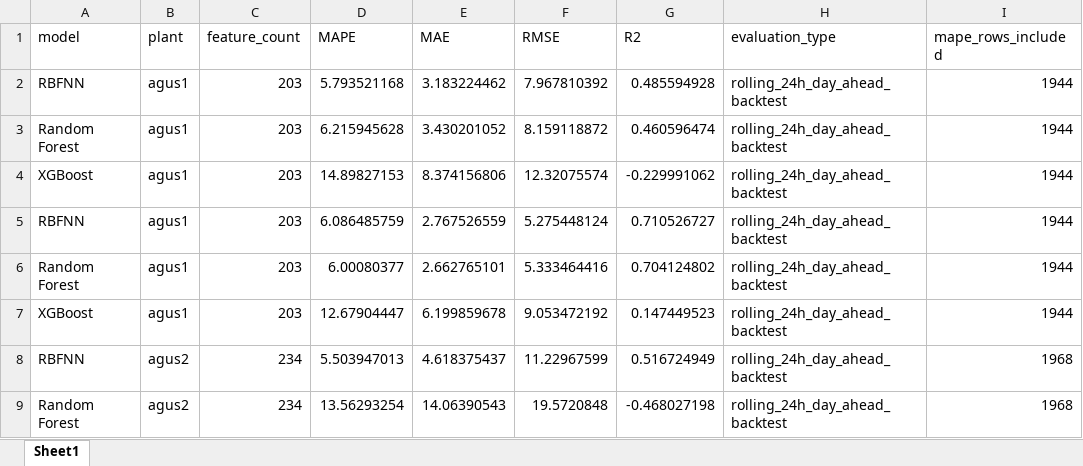
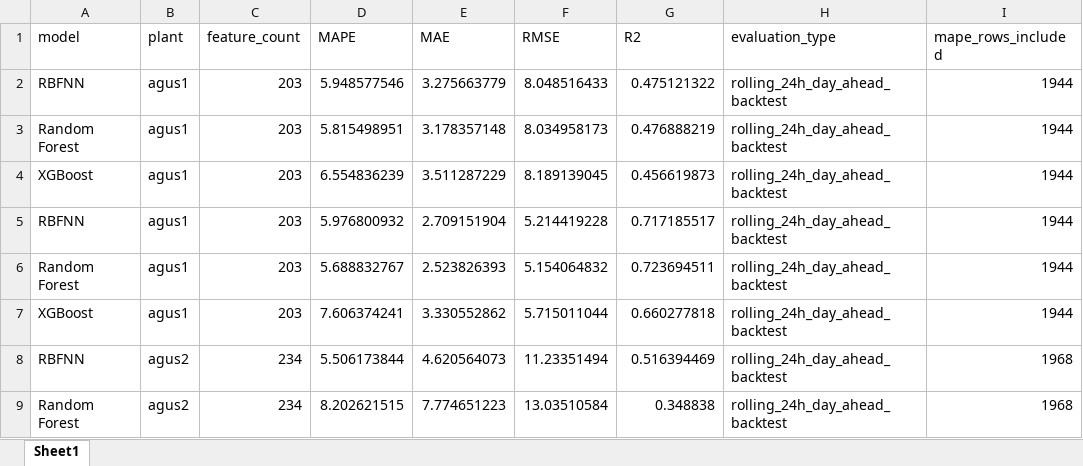
Before and after one commit to allanaspejr-ship-it/THESIS, an Excel workbook: Thesis Forecasting/metadata/overall_comparison/model_average_validation_testing_comparison.xlsx, sheet Sheet1, drawn as a sheet; only a part is shown; values as stored, in another font and other column widths than the file's, no borders; the diff covers the shown part only; the diff names each change by its address in the sheet, - before the commit and + after, or states it on an @@ line.

Commit message:
Update day-ahead forecasting outputs and plots

```diff
--- a/Thesis Forecasting/metadata/overall_comparison/model_average_validation_testing_comparison.xlsx (sheet Sheet1)
+++ b/Thesis Forecasting/metadata/overall_comparison/model_average_validation_testing_comparison.xlsx (sheet Sheet1)
-D2 (MAPE): 5.793521168
+D2 (MAPE): 5.948577546
-E2 (MAE): 3.183224462
+E2 (MAE): 3.275663779
-F2 (RMSE): 7.967810392
+F2 (RMSE): 8.048516433
-G2 (R2): 0.485594928
+G2 (R2): 0.475121322
-D3 (MAPE): 6.215945628
+D3 (MAPE): 5.815498951
-E3 (MAE): 3.430201052
+E3 (MAE): 3.178357148
-F3 (RMSE): 8.159118872
+F3 (RMSE): 8.034958173
-G3 (R2): 0.460596474
+G3 (R2): 0.476888219
-D4 (MAPE): 14.89827153
+D4 (MAPE): 6.554836239
-E4 (MAE): 8.374156806
+E4 (MAE): 3.511287229
-F4 (RMSE): 12.32075574
+F4 (RMSE): 8.189139045
-G4 (R2): -0.229991062
+G4 (R2): 0.456619873
-D5 (MAPE): 6.086485759
+D5 (MAPE): 5.976800932
-E5 (MAE): 2.767526559
+E5 (MAE): 2.709151904
-F5 (RMSE): 5.275448124
+F5 (RMSE): 5.214419228
-G5 (R2): 0.710526727
+G5 (R2): 0.717185517
-D6 (MAPE): 6.00080377
+D6 (MAPE): 5.688832767
-E6 (MAE): 2.662765101
+E6 (MAE): 2.523826393
-F6 (RMSE): 5.333464416
+F6 (RMSE): 5.154064832
-G6 (R2): 0.704124802
+G6 (R2): 0.723694511
-D7 (MAPE): 12.67904447
+D7 (MAPE): 7.606374241
-E7 (MAE): 6.199859678
+E7 (MAE): 3.330552862
-F7 (RMSE): 9.053472192
+F7 (RMSE): 5.715011044
-G7 (R2): 0.147449523
+G7 (R2): 0.660277818
-D8 (MAPE): 5.503947013
+D8 (MAPE): 5.506173844
-E8 (MAE): 4.618375437
+E8 (MAE): 4.620564073
-F8 (RMSE): 11.22967599
+F8 (RMSE): 11.23351494
-G8 (R2): 0.516724949
+G8 (R2): 0.516394469
-D9 (MAPE): 13.56293254
+D9 (MAPE): 8.202621515
-E9 (MAE): 14.06390543
+E9 (MAE): 7.774651223
-F9 (RMSE): 19.5720848
+F9 (RMSE): 13.03510584
-G9 (R2): -0.468027198
+G9 (R2): 0.348838
```
Also changed, not shown: 112 edited cells elsewhere in this sheet, Thesis Forecasting/metadata/overall_comparison/best_model_summary.xlsx, Thesis Forecasting/metadata/overall_comparison/plant_level_testing_comparison.xlsx, 41 other files.
